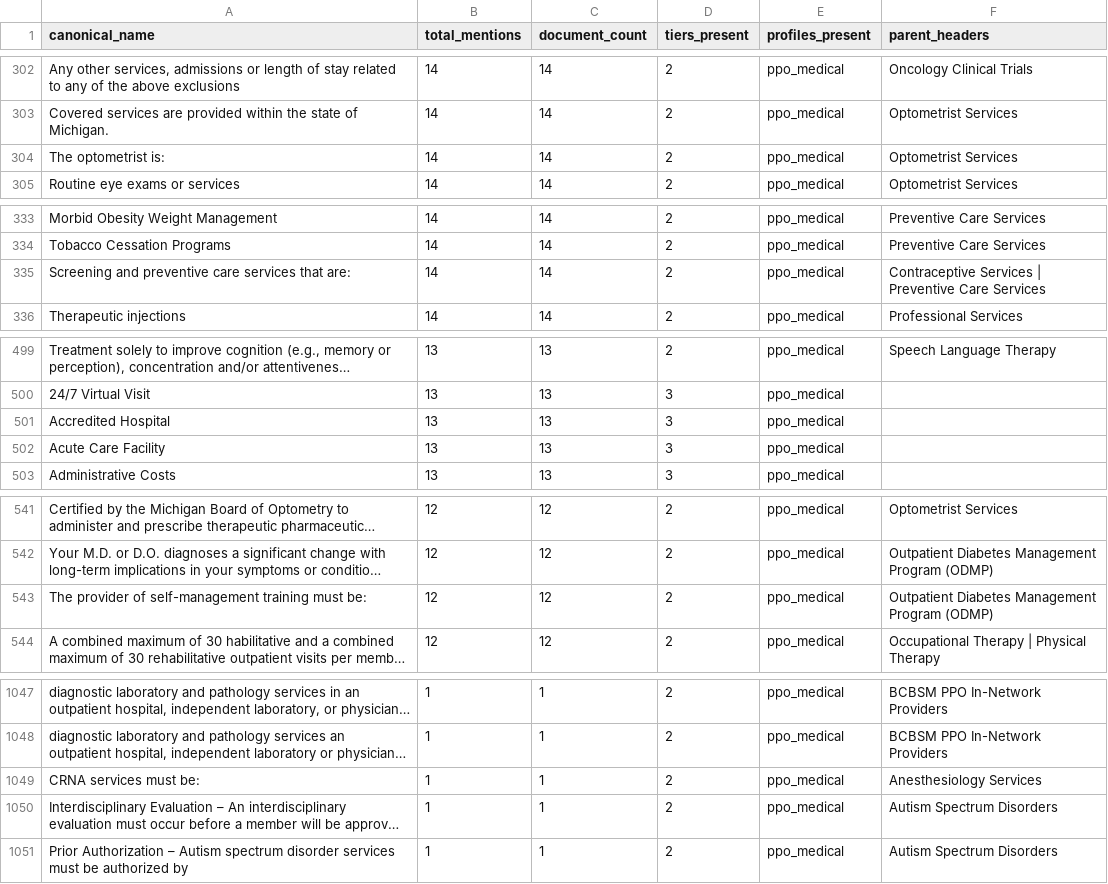
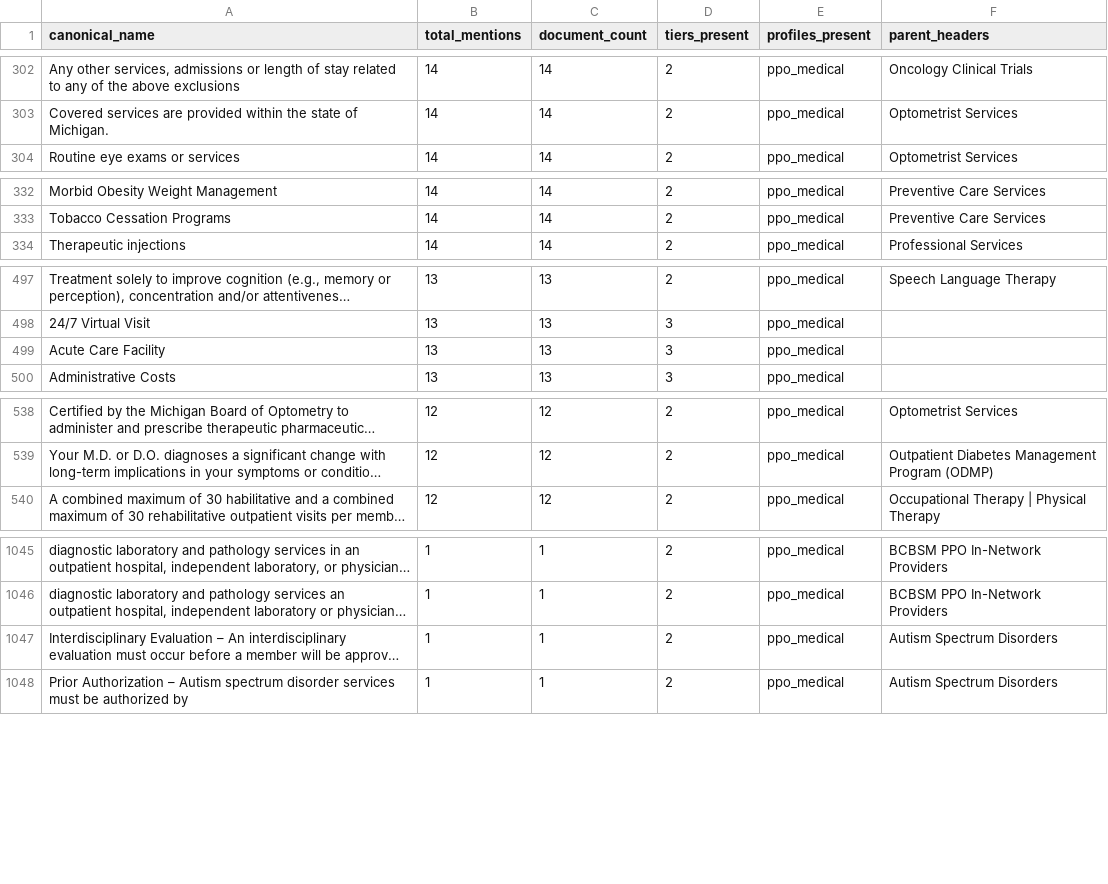
Before and after one commit to leejenny-bcg/certs_extractor, a CSV file: output/corpus_benefits_not_in_tree.csv, drawn as a sheet; only a part is shown, gaps mark what is left out; long unchanged cells end in …; removed rows and columns are numbered as before the commit, all else as after; the diff covers the shown part only; the diff names each change by its address in the sheet, - before the commit and + after, or states it on an @@ line.

```diff
--- a/output/corpus_benefits_not_in_tree.csv
+++ b/output/corpus_benefits_not_in_tree.csv
-row 304: The optometrist is: | 14 | 14 | 2 | ppo_medical | Optometrist Services
-row 335: Screening and preventive care services that are: | 14 | 14 | 2 | ppo_medical | Contraceptive Services | Preventive Care Services
-row 501: Accredited Hospital | 13 | 13 | 3 | ppo_medical
-row 543: The provider of self-management training must be: | 12 | 12 | 2 | ppo_medical | Outpatient Diabetes Management Program (ODMP)
-row 1049: CRNA services must be: | 1 | 1 | 2 | ppo_medical | Anesthesiology Services
```
Also changed, not shown: 2 added rows elsewhere in this file, output/benefit_summary.csv, 10 other files.
